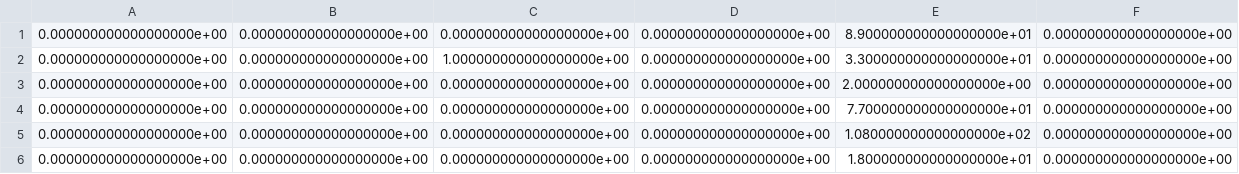
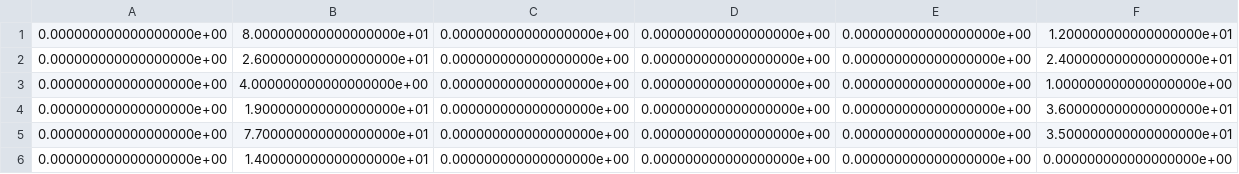
Before and after one commit to leoBravoRain/thesis, a CSV file: work/thesis/experiments/8/confusionMatrixValidation.csv, drawn as a sheet; removed rows and columns are numbered as before the commit, all else as after; the diff names each change by its address in the sheet, - before the commit and + after, or states it on an @@ line.

```diff
--- a/work/thesis/experiments/8/confusionMatrixValidation.csv
+++ b/work/thesis/experiments/8/confusionMatrixValidation.csv
-column E, rows 1-6: 8.900000000000000000e+01 | 3.300000000000000000e+01 | 2.000000000000000000e+00 | 7.700000000000000000e+01 | 1.080000000000000000e+02 | 1.800000000000000000e+01
+column F, rows 1-6: 1.200000000000000000e+01 | 2.400000000000000000e+01 | 1.000000000000000000e+00 | 3.600000000000000000e+01 | 3.500000000000000000e+01 | 0.000000000000000000e+00
-B1: 0.000000000000000000e+00
+B1: 8.000000000000000000e+01
-B2: 0.000000000000000000e+00
+B2: 2.600000000000000000e+01
-C2: 1.000000000000000000e+00
+C2: 0.000000000000000000e+00
-B3: 0.000000000000000000e+00
+B3: 4.000000000000000000e+00
-B4: 0.000000000000000000e+00
+B4: 1.900000000000000000e+01
-B5: 0.000000000000000000e+00
+B5: 7.700000000000000000e+01
-B6: 0.000000000000000000e+00
+B6: 1.400000000000000000e+01
```
Also changed, not shown: work/thesis/experiments/8/confusionMatrixTrain.csv, 9 other files.
